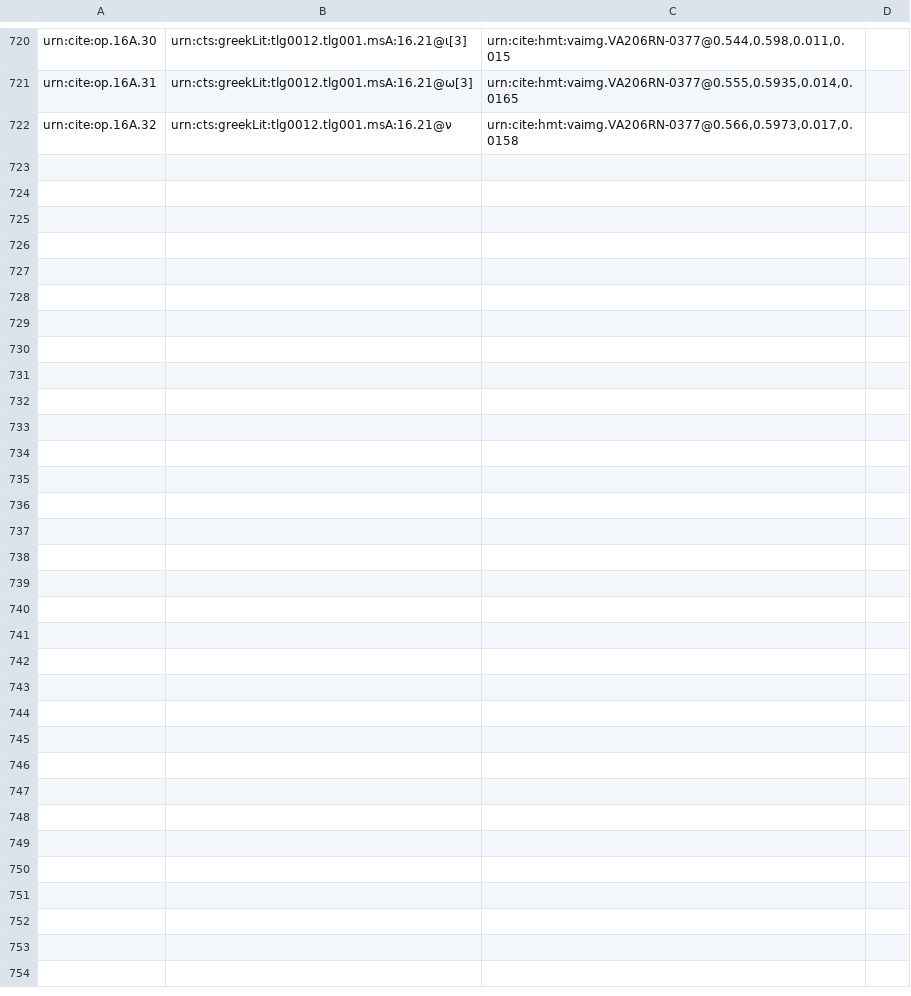
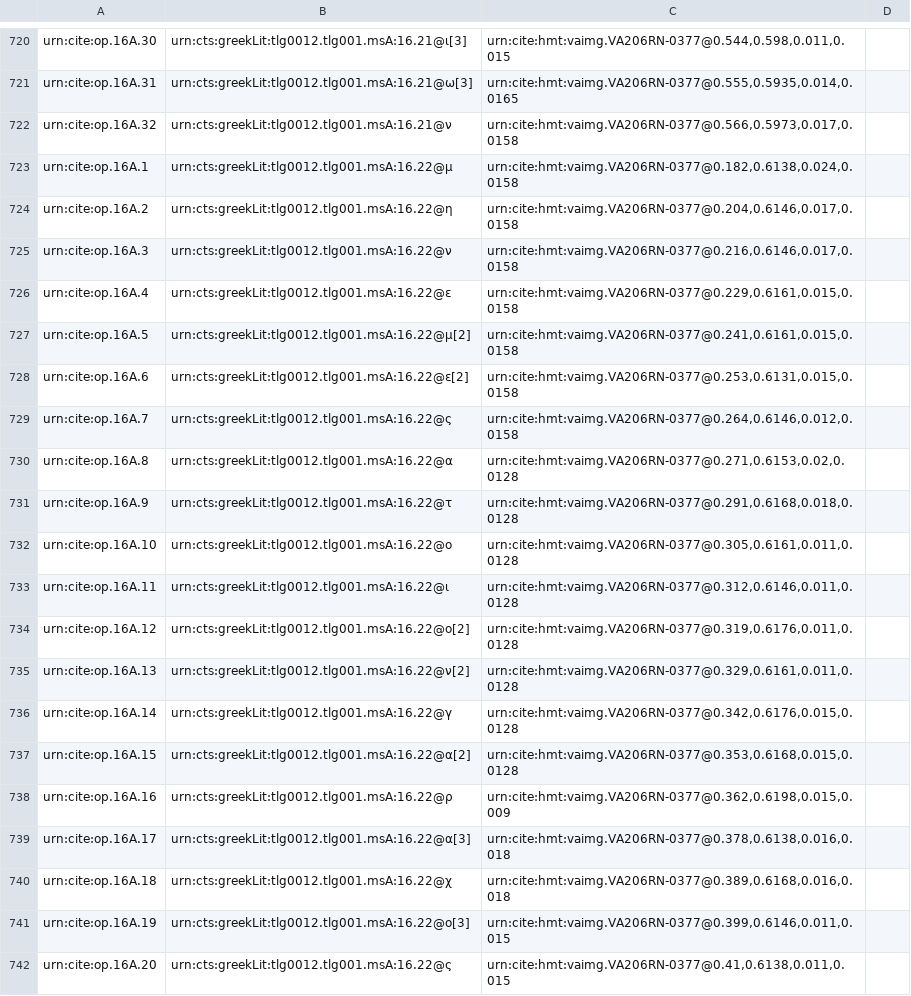
Before and after one commit to hmteditors/furman, a CSV file: TeamA/collections/paleography.csv, drawn as a sheet; only a part is shown, gaps mark what is left out; the diff covers the shown part only; the diff names each change by its address in the sheet, - before the commit and + after, or states it on an @@ line.

Commit message:
Update paleography.csv

```diff
--- a/TeamA/collections/paleography.csv
+++ b/TeamA/collections/paleography.csv
+row 723: urn:cite:op.16A.1 | urn:cts:greekLit:tlg0012.tlg001.msA:16.22@μ | urn:cite:hmt:vaimg.VA206RN-0377@0.182,0.6138,0.024,0.0158
+row 724: urn:cite:op.16A.2 | urn:cts:greekLit:tlg0012.tlg001.msA:16.22@η | urn:cite:hmt:vaimg.VA206RN-0377@0.204,0.6146,0.017,0.0158
+row 725: urn:cite:op.16A.3 | urn:cts:greekLit:tlg0012.tlg001.msA:16.22@ν | urn:cite:hmt:vaimg.VA206RN-0377@0.216,0.6146,0.017,0.0158
+row 726: urn:cite:op.16A.4 | urn:cts:greekLit:tlg0012.tlg001.msA:16.22@ε | urn:cite:hmt:vaimg.VA206RN-0377@0.229,0.6161,0.015,0.0158
+row 727: urn:cite:op.16A.5 | urn:cts:greekLit:tlg0012.tlg001.msA:16.22@μ[2] | urn:cite:hmt:vaimg.VA206RN-0377@0.241,0.6161,0.015,0.0158
+row 728: urn:cite:op.16A.6 | urn:cts:greekLit:tlg0012.tlg001.msA:16.22@ε[2] | urn:cite:hmt:vaimg.VA206RN-0377@0.253,0.6131,0.015,0.0158
+row 729: urn:cite:op.16A.7 | urn:cts:greekLit:tlg0012.tlg001.msA:16.22@ς | urn:cite:hmt:vaimg.VA206RN-0377@0.264,0.6146,0.012,0.0158
+row 730: urn:cite:op.16A.8 | urn:cts:greekLit:tlg0012.tlg001.msA:16.22@α | urn:cite:hmt:vaimg.VA206RN-0377@0.271,0.6153,0.02,0.0128
+row 731: urn:cite:op.16A.9 | urn:cts:greekLit:tlg0012.tlg001.msA:16.22@τ | urn:cite:hmt:vaimg.VA206RN-0377@0.291,0.6168,0.018,0.0128
+row 732: urn:cite:op.16A.10 | urn:cts:greekLit:tlg0012.tlg001.msA:16.22@ο | urn:cite:hmt:vaimg.VA206RN-0377@0.305,0.6161,0.011,0.0128
+row 733: urn:cite:op.16A.11 | urn:cts:greekLit:tlg0012.tlg001.msA:16.22@ι | urn:cite:hmt:vaimg.VA206RN-0377@0.312,0.6146,0.011,0.0128
+row 734: urn:cite:op.16A.12 | urn:cts:greekLit:tlg0012.tlg001.msA:16.22@ο[2] | urn:cite:hmt:vaimg.VA206RN-0377@0.319,0.6176,0.011,0.0128
+row 735: urn:cite:op.16A.13 | urn:cts:greekLit:tlg0012.tlg001.msA:16.22@ν[2] | urn:cite:hmt:vaimg.VA206RN-0377@0.329,0.6161,0.011,0.0128
+row 736: urn:cite:op.16A.14 | urn:cts:greekLit:tlg0012.tlg001.msA:16.22@γ | urn:cite:hmt:vaimg.VA206RN-0377@0.342,0.6176,0.015,0.0128
+row 737: urn:cite:op.16A.15 | urn:cts:greekLit:tlg0012.tlg001.msA:16.22@α[2] | urn:cite:hmt:vaimg.VA206RN-0377@0.353,0.6168,0.015,0.0128
+row 738: urn:cite:op.16A.16 | urn:cts:greekLit:tlg0012.tlg001.msA:16.22@ρ | urn:cite:hmt:vaimg.VA206RN-0377@0.362,0.6198,0.015,0.009
+row 739: urn:cite:op.16A.17 | urn:cts:greekLit:tlg0012.tlg001.msA:16.22@α[3] | urn:cite:hmt:vaimg.VA206RN-0377@0.378,0.6138,0.016,0.018
+row 740: urn:cite:op.16A.18 | urn:cts:greekLit:tlg0012.tlg001.msA:16.22@χ | urn:cite:hmt:vaimg.VA206RN-0377@0.389,0.6168,0.016,0.018
+row 741: urn:cite:op.16A.19 | urn:cts:greekLit:tlg0012.tlg001.msA:16.22@ο[3] | urn:cite:hmt:vaimg.VA206RN-0377@0.399,0.6146,0.011,0.015
+row 742: urn:cite:op.16A.20 | urn:cts:greekLit:tlg0012.tlg001.msA:16.22@ς | urn:cite:hmt:vaimg.VA206RN-0377@0.41,0.6138,0.011,0.015
```
Also changed, not shown: 15 added rows elsewhere in this file.
